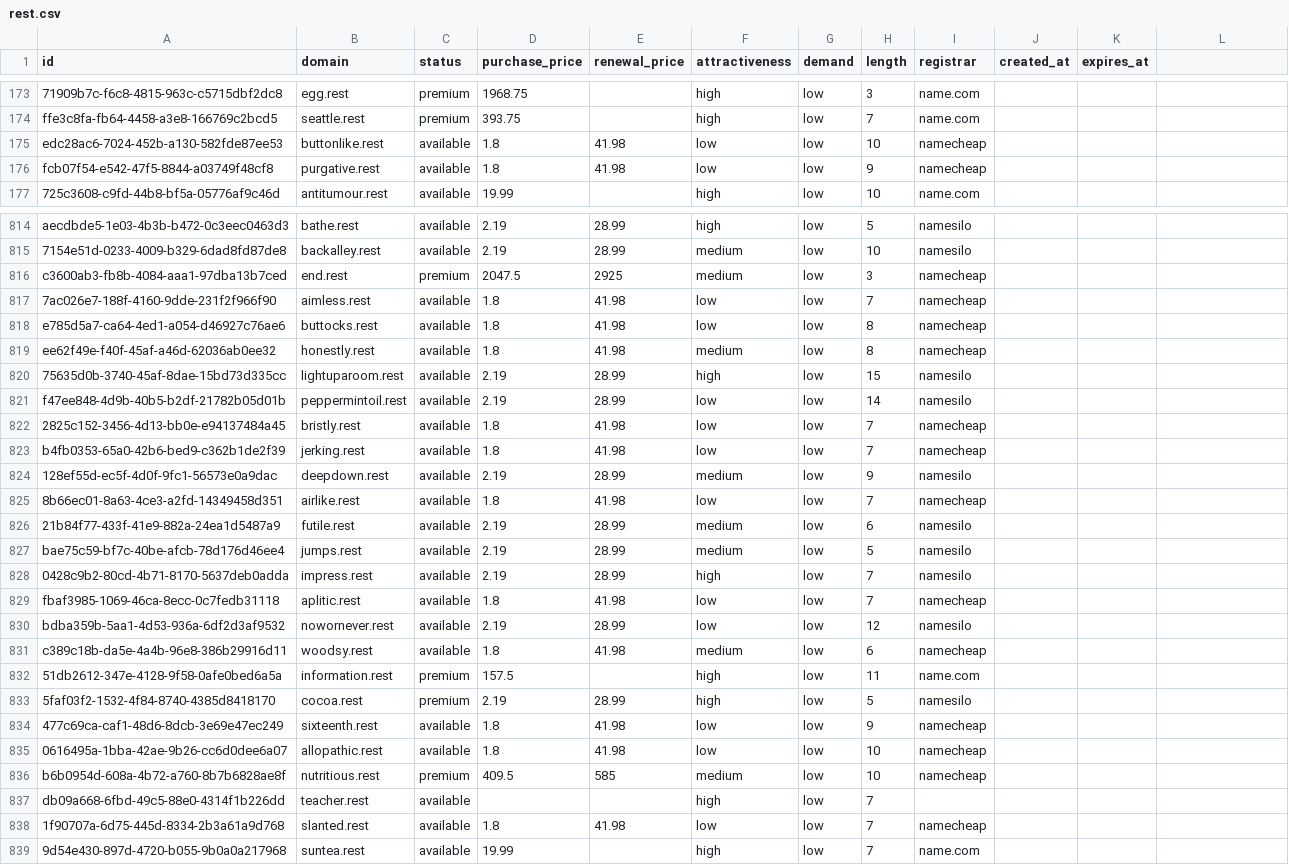
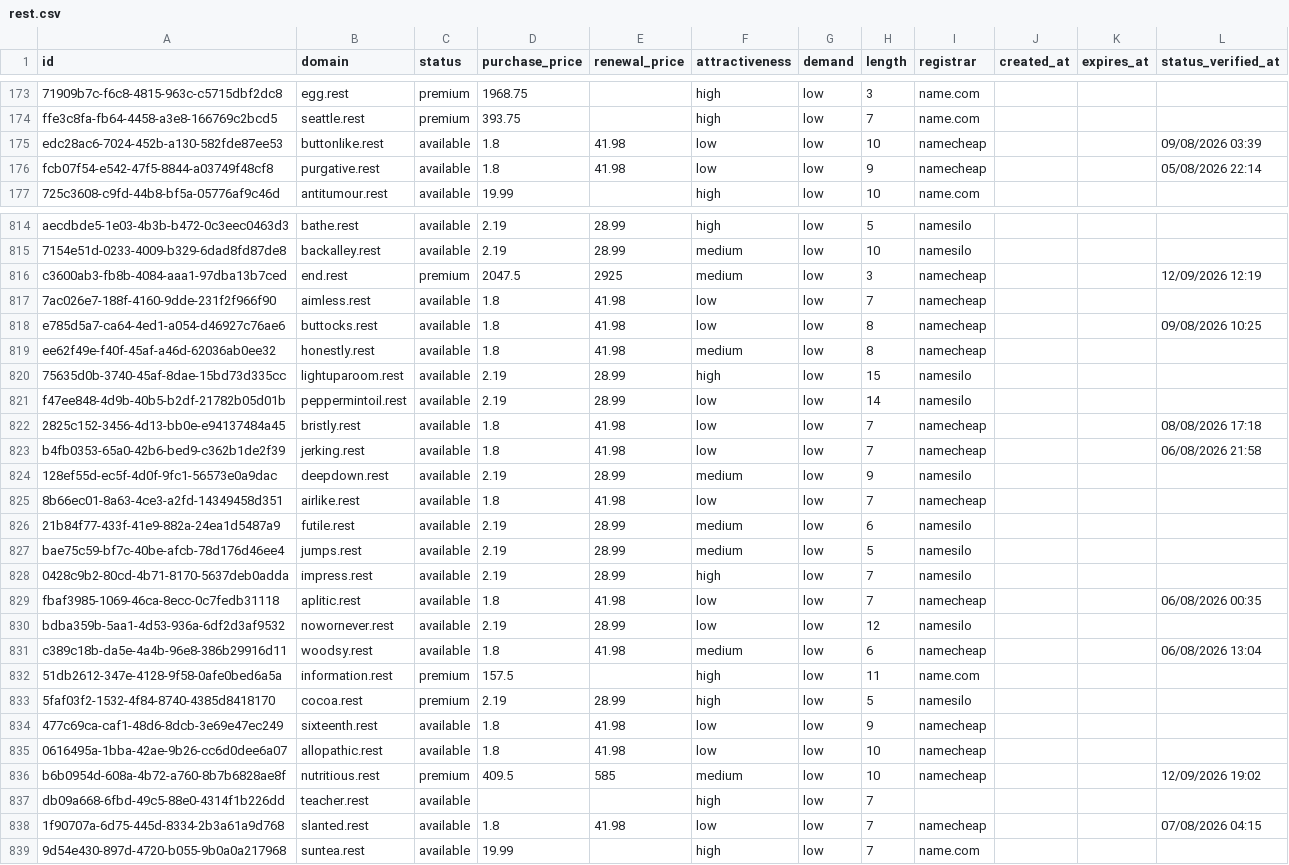
Before and after one commit to UniqueDomains/rest-oneword-domains, a CSV file: rest.csv, drawn as a sheet; only a part is shown, gaps mark what is left out; the diff covers the shown part only.

```diff
--- a/rest.csv
+++ b/rest.csv
@@ -1 +1 @@
-id,domain,status,purchase_price,renewal_price,attractiveness,demand,length,registrar,created_at,expires_at
+id,domain,status,purchase_price,renewal_price,attractiveness,demand,length,registrar,created_at,expires_at,status_verified_at
@@ -175,2 +175,2 @@ ffe3c8fa-fb64-4458-a3e8-166769c2bcd5,seattle.rest,premium,393.75,,high,low,7,nam
-edc28ac6-7024-452b-a130-582fde87ee53,buttonlike.rest,available,1.8,41.98,low,low,10,namecheap,,
-fcb07f54-e542-47f5-8844-a03749f48cf8,purgative.rest,available,1.8,41.98,low,low,9,namecheap,,
+edc28ac6-7024-452b-a130-582fde87ee53,buttonlike.rest,available,1.8,41.98,low,low,10,namecheap,,,09/08/2026 03:39
+fcb07f54-e542-47f5-8844-a03749f48cf8,purgative.rest,available,1.8,41.98,low,low,9,namecheap,,,05/08/2026 22:14
@@ -816 +816 @@ aecdbde5-1e03-4b3b-b472-0c3eec0463d3,bathe.rest,available,2.19,28.99,high,low,5,
-c3600ab3-fb8b-4084-aaa1-97dba13b7ced,end.rest,premium,2047.5,2925,medium,low,3,namecheap,,
+c3600ab3-fb8b-4084-aaa1-97dba13b7ced,end.rest,premium,2047.5,2925,medium,low,3,namecheap,,,12/09/2026 12:19
@@ -818 +818 @@ c3600ab3-fb8b-4084-aaa1-97dba13b7ced,end.rest,premium,2047.5,2925,medium,low,3,n
-e785d5a7-ca64-4ed1-a054-d46927c76ae6,buttocks.rest,available,1.8,41.98,low,low,8,namecheap,,
+e785d5a7-ca64-4ed1-a054-d46927c76ae6,buttocks.rest,available,1.8,41.98,low,low,8,namecheap,,,09/08/2026 10:25
@@ -822,2 +822,2 @@ f47ee848-4d9b-40b5-b2df-21782b05d01b,peppermintoil.rest,available,2.19,28.99,low
-2825c152-3456-4d13-bb0e-e94137484a45,bristly.rest,available,1.8,41.98,low,low,7,namecheap,,
-b4fb0353-65a0-42b6-bed9-c362b1de2f39,jerking.rest,available,1.8,41.98,low,low,7,namecheap,,
+2825c152-3456-4d13-bb0e-e94137484a45,bristly.rest,available,1.8,41.98,low,low,7,namecheap,,,08/08/2026 17:18
+b4fb0353-65a0-42b6-bed9-c362b1de2f39,jerking.rest,available,1.8,41.98,low,low,7,namecheap,,,06/08/2026 21:58
@@ -829 +829 @@ bae75c59-bf7c-40be-afcb-78d176d46ee4,jumps.rest,available,2.19,28.99,medium,low,
-fbaf3985-1069-46ca-8ecc-0c7fedb31118,aplitic.rest,available,1.8,41.98,low,low,7,namecheap,,
+fbaf3985-1069-46ca-8ecc-0c7fedb31118,aplitic.rest,available,1.8,41.98,low,low,7,namecheap,,,06/08/2026 00:35
@@ -831 +831 @@ bdba359b-5aa1-4d53-936a-6df2d3af9532,nowornever.rest,available,2.19,28.99,low,lo
-c389c18b-da5e-4a4b-96e8-386b29916d11,woodsy.rest,available,1.8,41.98,medium,low,6,namecheap,,
+c389c18b-da5e-4a4b-96e8-386b29916d11,woodsy.rest,available,1.8,41.98,medium,low,6,namecheap,,,06/08/2026 13:04
@@ -836 +836 @@ c389c18b-da5e-4a4b-96e8-386b29916d11,woodsy.rest,available,1.8,41.98,medium,low,
-b6b0954d-608a-4b72-a760-8b7b6828ae8f,nutritious.rest,premium,409.5,585,medium,low,10,namecheap,,
+b6b0954d-608a-4b72-a760-8b7b6828ae8f,nutritious.rest,premium,409.5,585,medium,low,10,namecheap,,,12/09/2026 19:02
@@ -838 +838 @@ db09a668-6fbd-49c5-88e0-4314f1b226dd,teacher.rest,available,,,high,low,7,,,
-1f90707a-6d75-445d-8334-2b3a61a9d768,slanted.rest,available,1.8,41.98,low,low,7,namecheap,,
+1f90707a-6d75-445d-8334-2b3a61a9d768,slanted.rest,available,1.8,41.98,low,low,7,namecheap,,,07/08/2026 04:15
```
Also changed, not shown: 109 edited cells elsewhere in this file, 6 other files.
